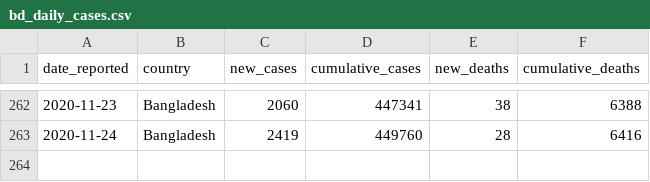
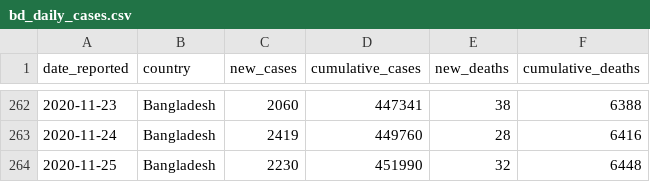
Before and after one commit to rezw4n/Bangladesh_Covid-19_Cases, a CSV file: Data/bd_daily_cases.csv, drawn as a sheet; only a part is shown, gaps mark what is left out; the diff names each change by its address in the sheet, - before the commit and + after, or states it on an @@ line.

Commit message:
Update data 11/26/2020 1:56 A.M.

```diff
--- a/Data/bd_daily_cases.csv
+++ b/Data/bd_daily_cases.csv
+row 264: 2020-11-25 | Bangladesh | 2230 | 451990 | 32 | 6448
```
Also changed, not shown: Data/cases_including_pop_data.csv, Data/district_cases.csv, 3 other files.
